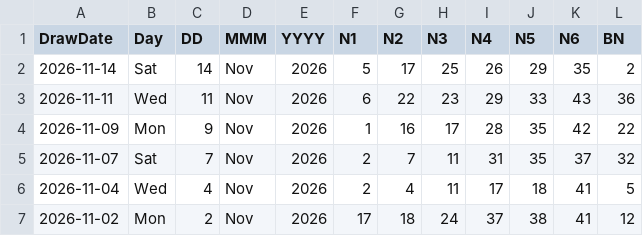
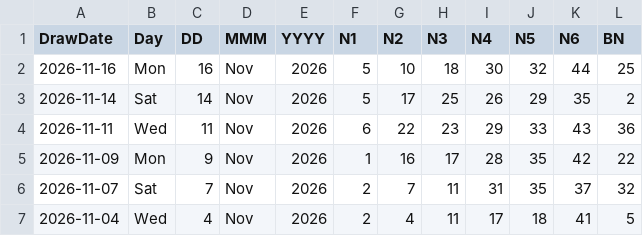
Before and after one commit to muckypaws/lottery-data, a CSV file: irish_lotto_plus2_results.csv, drawn as a sheet; only a part is shown; the shorter side is filled out with more unchanged rows.

```diff
--- a/irish_lotto_plus2_results.csv
+++ b/irish_lotto_plus2_results.csv
@@ -1,2 +1,3 @@
 DrawDate,Day,DD,MMM,YYYY,N1,N2,N3,N4,N5,N6,BN
+2026-11-16,Mon,16,Nov,2026,5,10,18,30,32,44,25
 2026-11-14,Sat,14,Nov,2026,5,17,25,26,29,35,2
```
Also changed, not shown: irish_lotto_plus1_prizes.csv, irish_lotto_plus1_results.csv, 5 other files.
